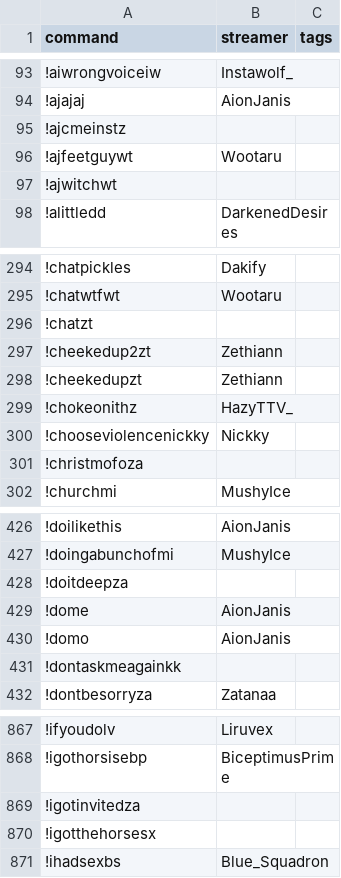
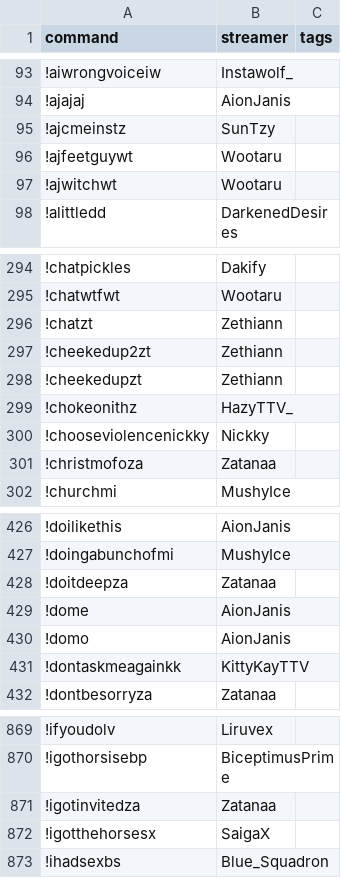
Before and after one commit to aionjanis/aionjanis.github.io, a CSV file: commands.csv, drawn as a sheet; only a part is shown, gaps mark what is left out; the diff covers the shown part only.

```diff
--- a/commands.csv
+++ b/commands.csv
@@ -94,5 +94,5 @@ command,streamer,tags
 !ajajaj,AionJanis,
-!ajcmeinstz,,
+!ajcmeinstz,SunTzy,
 !ajfeetguywt,Wootaru,
-!ajwitchwt,,
+!ajwitchwt,Wootaru,
 !alittledd,DarkenedDesires,
@@ -295,3 +295,3 @@ command,streamer,tags
 !chatwtfwt,Wootaru,
-!chatzt,,
+!chatzt,Zethiann,
 !cheekedup2zt,Zethiann,
@@ -300,3 +300,3 @@ command,streamer,tags
 !chooseviolencenickky,Nickky,
-!christmofoza,,
+!christmofoza,Zatanaa,
 !churchmi,MushyIce,
@@ -427,6 +427,6 @@ command,streamer,tags
 !doingabunchofmi,MushyIce,
-!doitdeepza,,
+!doitdeepza,Zatanaa,
 !dome,AionJanis,
 !domo,AionJanis,
-!dontaskmeagainkk,,
+!dontaskmeagainkk,KittyKayTTV,
 !dontbesorryza,Zatanaa,
@@ -868,4 +870,4 @@ command,streamer,tags
 !igothorsisebp,BiceptimusPrime,
-!igotinvitedza,,
-!igotthehorsesx,,
+!igotinvitedza,Zatanaa,
+!igotthehorsesx,SaigaX,
 !ihadsexbs,Blue_Squadron,
```
Also changed, not shown: 3 added rows, 1 removed row and 100 edited cells elsewhere in this file.
